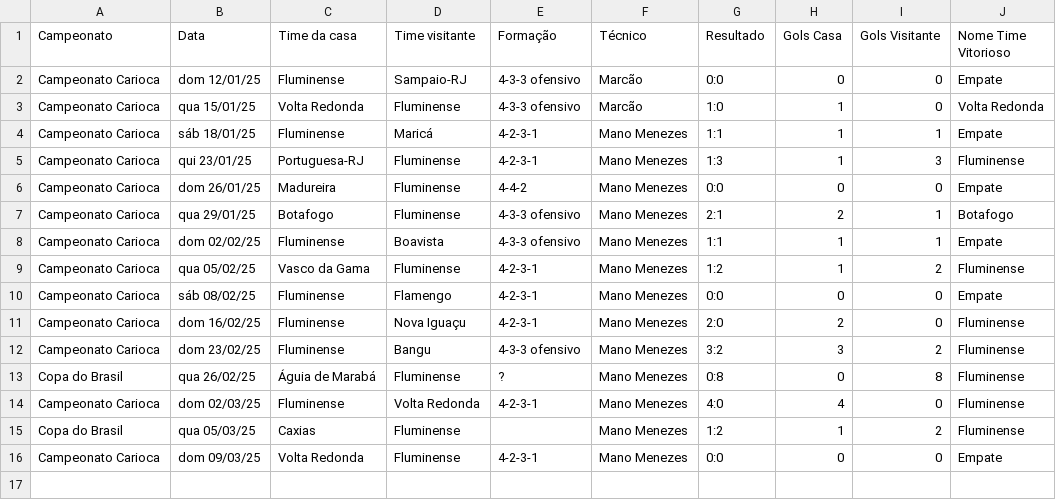
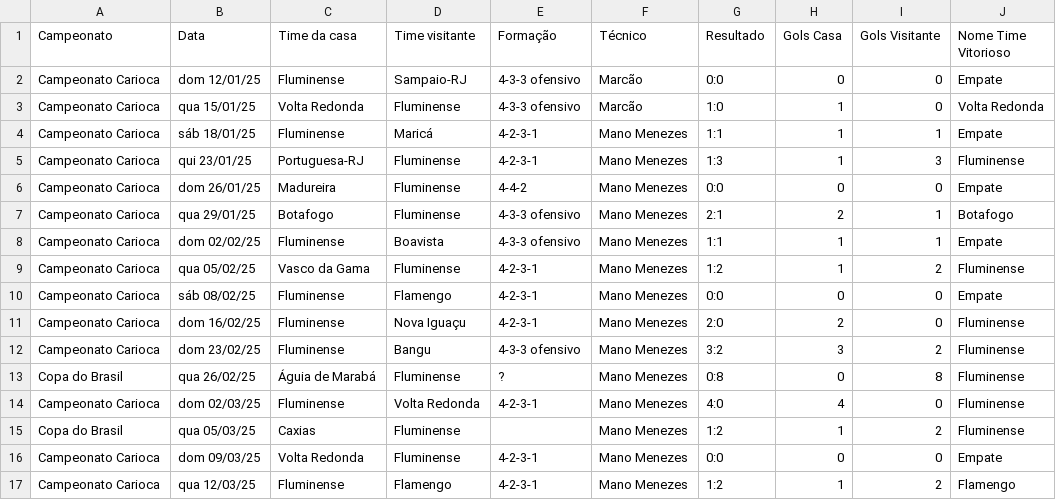
Before and after one commit to vinicius-mouzinho/Aproveitamento-Times-BR, a CSV file: data/Temporada Fluminense 2025.csv, drawn as a sheet.

```diff
--- a/data/Temporada Fluminense 2025.csv
+++ b/data/Temporada Fluminense 2025.csv
@@ -16 +16,2 @@ Copa do Brasil,qua 05/03/25,Caxias,Fluminense,,Mano Menezes,1:2,1,2,Fluminense
 Campeonato Carioca,dom 09/03/25,Volta Redonda,Fluminense,4-2-3-1,Mano Menezes,0:0,0,0,Empate
+Campeonato Carioca,qua 12/03/25,Fluminense,Flamengo,4-2-3-1,Mano Menezes,1:2,1,2,Flamengo
```
Also changed, not shown: data/Temporada Ceará 2025.csv, data/Temporada Corinthians 2025.csv, 2 other files.
